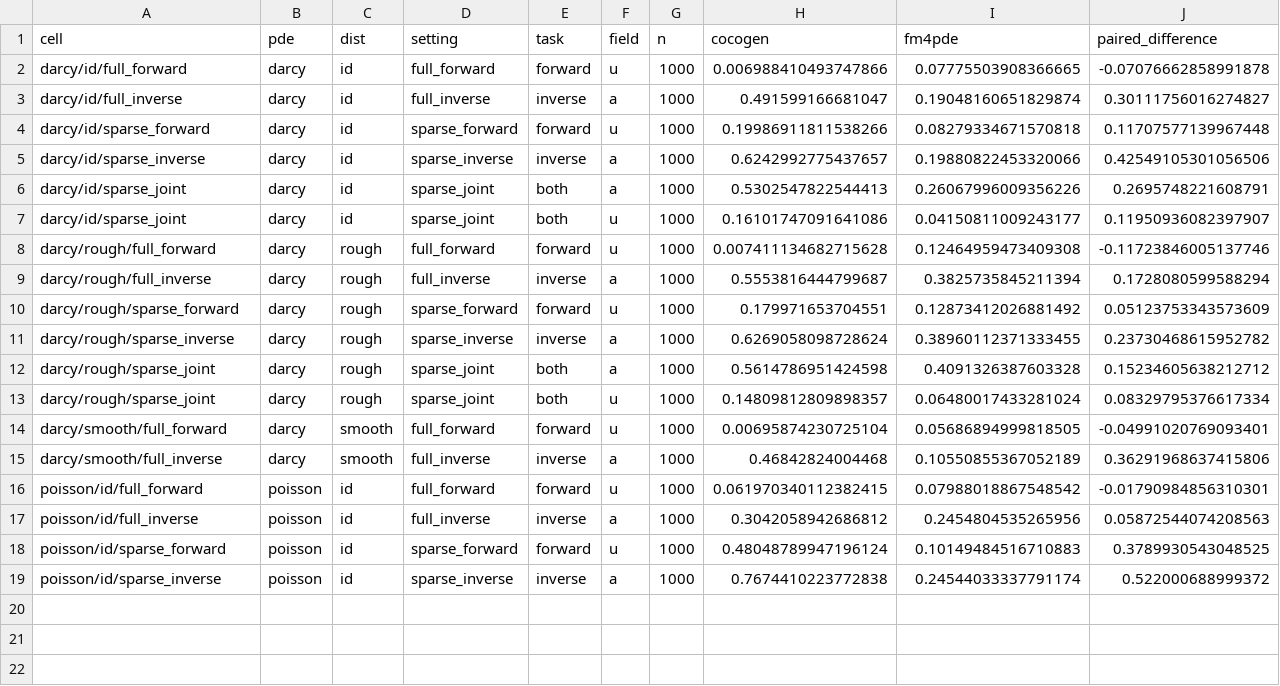
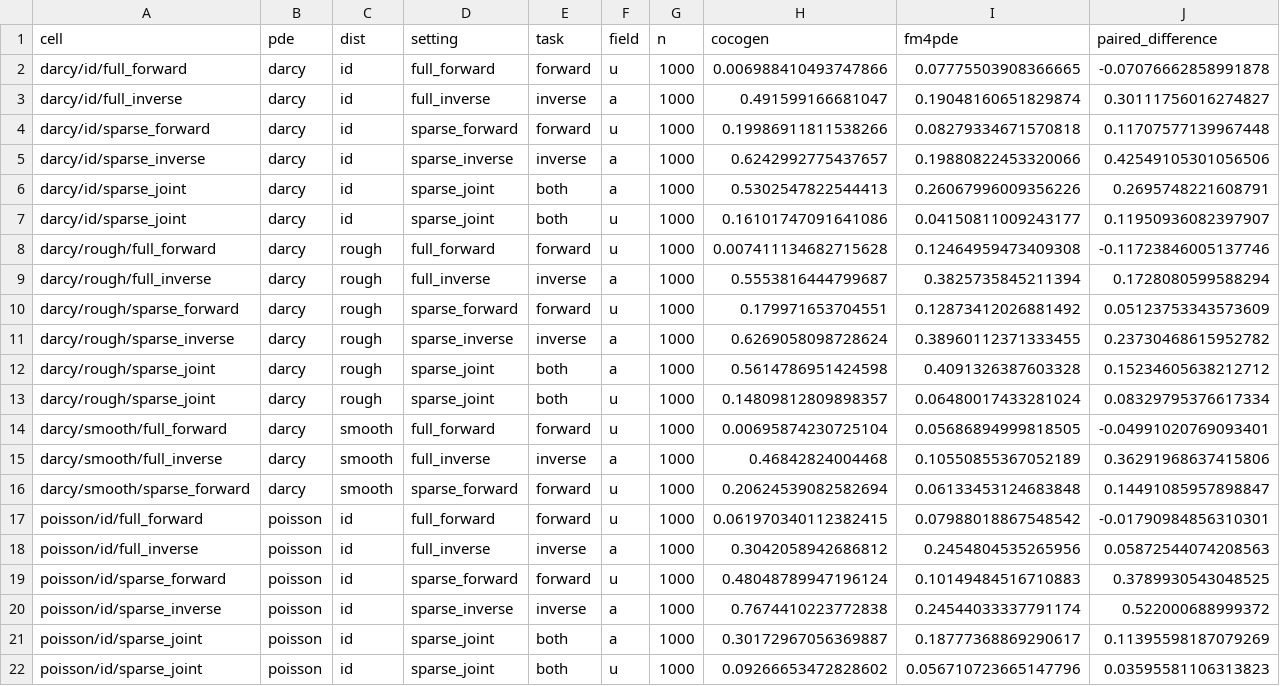
Before and after one commit to Astringency/CoCoGen, a CSV file: docs/execution_20260915/metrics_first60_partial_targets.csv, drawn as a sheet; only a part is shown; rows hold the shown columns only; the diff names each change by its address in the sheet, - before the commit and + after, or states it on an @@ line.

Commit message:
Archive eighteen main cells and complete Poisson ID comparison

```diff
--- a/docs/execution_20260915/metrics_first60_partial_targets.csv
+++ b/docs/execution_20260915/metrics_first60_partial_targets.csv
+row 16: darcy/smooth/sparse_forward | darcy | smooth | sparse_forward | forward | u | 1000 | 0.20624539082582694 | 0.06133453124683848 | 0.14491085957898847
+row 21: poisson/id/sparse_joint | poisson | id | sparse_joint | both | a | 1000 | 0.30172967056369887 | 0.18777368869290617 | 0.11395598187079269
+row 22: poisson/id/sparse_joint | poisson | id | sparse_joint | both | u | 1000 | 0.09266653472828602 | 0.056710723665147796 | 0.03595581106313823
```
Also changed, not shown: 3 other files.
